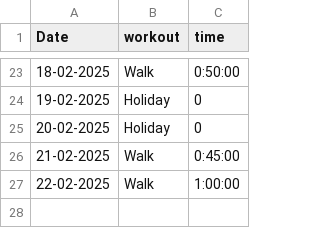
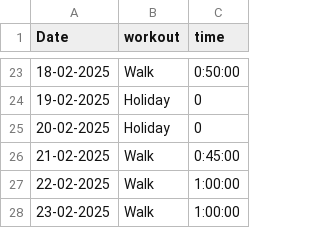
Before and after one commit to mochacookiecrumble/Gym-Motivation, a CSV file: gym.csv, drawn as a sheet; only a part is shown, gaps mark what is left out.

Commit message:
Update gym.csv

```diff
--- a/gym.csv
+++ b/gym.csv
@@ -27 +27,2 @@ Date,workout,time
 22-02-2025,Walk,1:00:00
+23-02-2025,Walk,1:00:00
```
